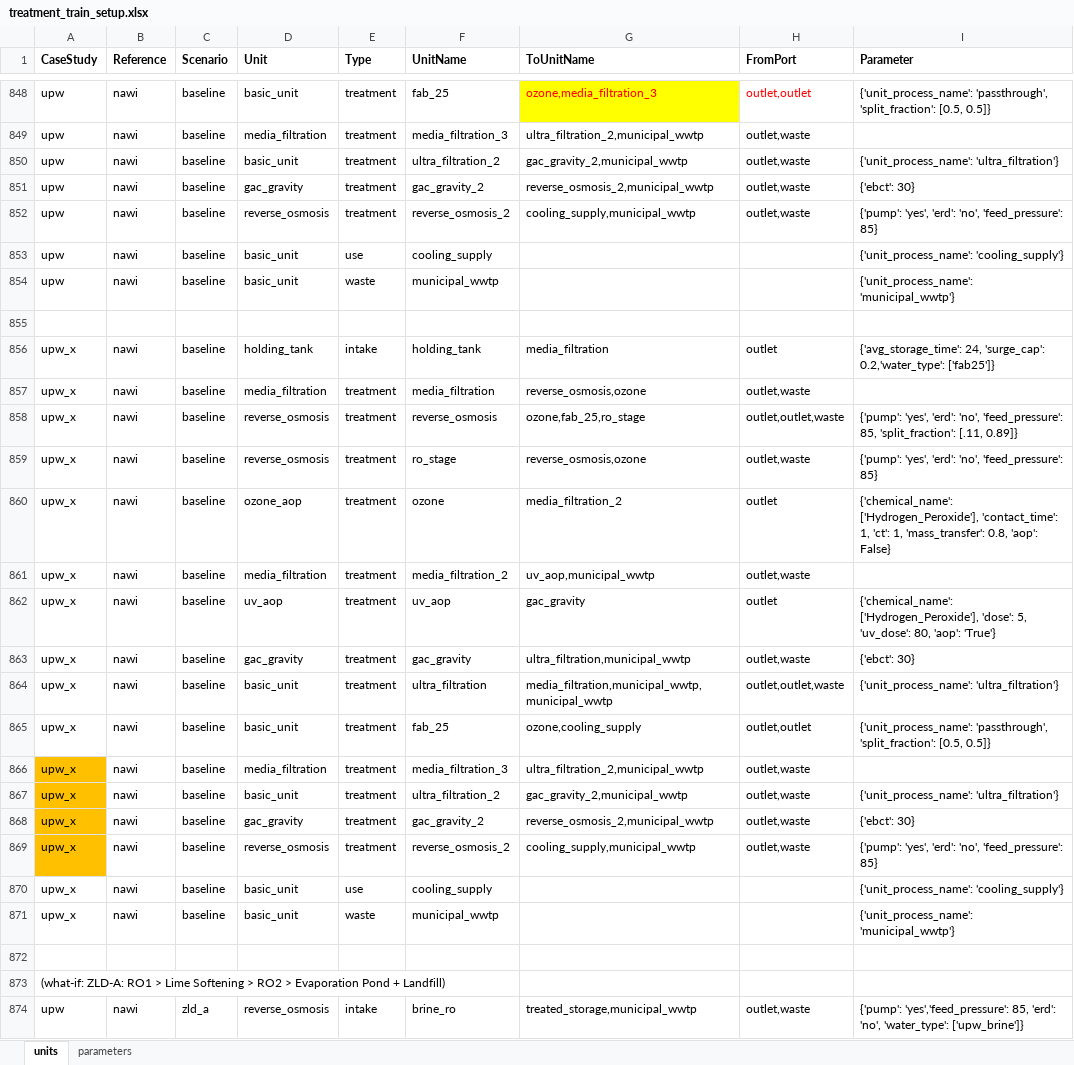
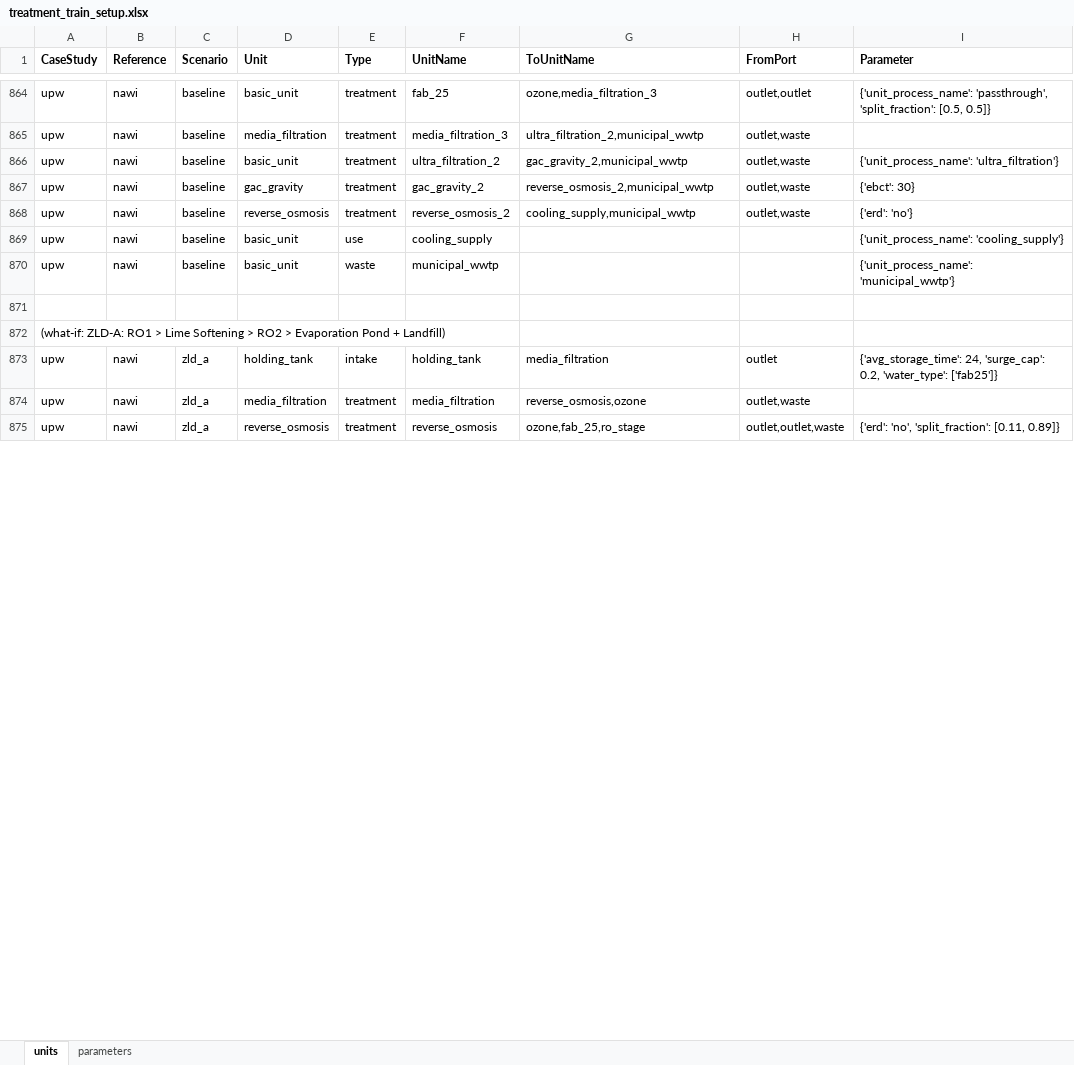
Before and after one commit to NREL/WaterTAP3, an Excel workbook: watertap3/watertap3/data/treatment_train_setup.xlsx, sheet units, drawn as a sheet; only a part is shown, gaps mark what is left out; values as stored, in another font and other column widths than the file's, no borders; removed rows and columns are numbered as before the commit, all else as after; the diff covers the shown part only; the diff names each change by its address in the sheet, - before the commit and + after, or states it on an @@ line.

```diff
--- a/watertap3/watertap3/data/treatment_train_setup.xlsx (sheet units)
+++ b/watertap3/watertap3/data/treatment_train_setup.xlsx (sheet units)
-G864:H864 text colour: #FF0000
+G864:H864 text colour: black
-G864 fill: #FFFF00
+G864 fill: none
-I868 (Parameter): {'pump': 'yes', 'erd': 'no', 'feed_pressure': 85}
+I868 (Parameter): {'erd': 'no'}
-row 856: upw_x | nawi | baseline | holding_tank | intake | holding_tank | media_filtration | outlet | {'avg_storage_time': 24, 'surge_cap': 0.2,'water_type': ['fab25']}
-row 857: upw_x | nawi | baseline | media_filtration | treatment | media_filtration | reverse_osmosis,ozone | outlet,waste
-row 858: upw_x | nawi | baseline | reverse_osmosis | treatment | reverse_osmosis | ozone,fab_25,ro_stage | outlet,outlet,waste | {'pump': 'yes', 'erd': 'no', 'feed_pressure': 85, 'split_fraction': [.11, 0.89]}
-row 859: upw_x | nawi | baseline | reverse_osmosis | treatment | ro_stage | reverse_osmosis,ozone | outlet,waste | {'pump': 'yes', 'erd': 'no', 'feed_pressure': 85}
-row 860: upw_x | nawi | baseline | ozone_aop | treatment | ozone | media_filtration_2 | outlet | {'chemical_name': ['Hydrogen_Peroxide'], 'contact_time': 1, 'ct': 1, 'mass_transfer': 0.8, 'aop': False}
-row 861: upw_x | nawi | baseline | media_filtration | treatment | media_filtration_2 | uv_aop,municipal_wwtp | outlet,waste
-row 862: upw_x | nawi | baseline | uv_aop | treatment | uv_aop | gac_gravity | outlet | {'chemical_name': ['Hydrogen_Peroxide'], 'dose': 5, 'uv_dose': 80, 'aop': 'True'}
-row 863: upw_x | nawi | baseline | gac_gravity | treatment | gac_gravity | ultra_filtration,municipal_wwtp | outlet,waste | {'ebct': 30}
-row 864: upw_x | nawi | baseline | basic_unit | treatment | ultra_filtration | media_filtration,municipal_wwtp,municipal_wwtp | outlet,outlet,waste | {'unit_process_name': 'ultra_filtration'}
-row 865: upw_x | nawi | baseline | basic_unit | treatment | fab_25 | ozone,cooling_supply | outlet,outlet | {'unit_process_name': 'passthrough', 'split_fraction': [0.5, 0.5]}
-row 866: upw_x | nawi | baseline | media_filtration | treatment | media_filtration_3 | ultra_filtration_2,municipal_wwtp | outlet,waste
-row 867: upw_x | nawi | baseline | basic_unit | treatment | ultra_filtration_2 | gac_gravity_2,municipal_wwtp | outlet,waste | {'unit_process_name': 'ultra_filtration'}
-row 868: upw_x | nawi | baseline | gac_gravity | treatment | gac_gravity_2 | reverse_osmosis_2,municipal_wwtp | outlet,waste | {'ebct': 30}
-row 869: upw_x | nawi | baseline | reverse_osmosis | treatment | reverse_osmosis_2 | cooling_supply,municipal_wwtp | outlet,waste | {'pump': 'yes', 'erd': 'no', 'feed_pressure': 85}
-row 870: upw_x | nawi | baseline | basic_unit | use | cooling_supply |  |  | {'unit_process_name': 'cooling_supply'}
-row 871: upw_x | nawi | baseline | basic_unit | waste | municipal_wwtp |  |  | {'unit_process_name': 'municipal_wwtp'}
-row 872: (empty)
+row 873: upw | nawi | zld_a | holding_tank | intake | holding_tank | media_filtration | outlet | {'avg_storage_time': 24, 'surge_cap': 0.2, 'water_type': ['fab25']}
+row 874: upw | nawi | zld_a | media_filtration | treatment | media_filtration | reverse_osmosis,ozone | outlet,waste
-E875 (Type): intake
+E875 (Type): treatment
-F875 (UnitName): brine_ro
+F875 (UnitName): reverse_osmosis
-G875 (ToUnitName): treated_storage,municipal_wwtp
+G875 (ToUnitName): ozone,fab_25,ro_stage
-H875 (FromPort): outlet,waste
+H875 (FromPort): outlet,outlet,waste
-I875 (Parameter): {'pump': 'yes','feed_pressure': 85, 'erd': 'no', 'water_type': ['upw_brine']}
+I875 (Parameter): {'erd': 'no', 'split_fraction': [0.11, 0.89]}
```
Also changed, not shown: 67 added rows, 63 removed rows, 444 edited cells and cell formats elsewhere in this sheet, sheet parameters, watertap3/watertap3/data/Category_lookup.xlsx, 15 other files.
